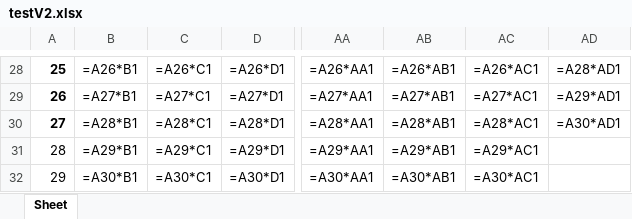
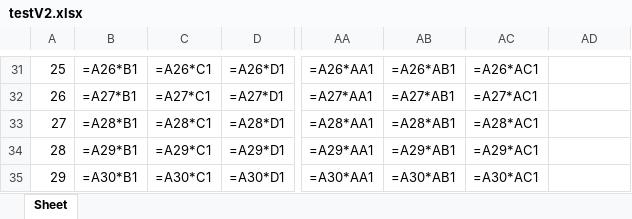
Before and after one commit to ids0/ATBSWP, an Excel workbook: Chapter_12/testV2.xlsx, sheet Sheet, drawn as a sheet; only a part is shown, gaps mark what is left out; values as stored, in another font and other column widths than the file's, no borders; formulas without a stored value are shown as written; addresses are those after the commit; the diff covers the shown part only; the diff names each change by its address in the sheet, - before the commit and + after, or states it on an @@ line.

```diff
--- a/Chapter_12/testV2.xlsx (sheet Sheet)
+++ b/Chapter_12/testV2.xlsx (sheet Sheet)
-A31:A33 bold: on
+A31:A33 bold: off
-AD31: =A28*AD1
+AD31: (empty)
-AD32: =A29*AD1
+AD32: (empty)
-AD33: =A30*AD1
+AD33: (empty)
```
Also changed, not shown: 5 added rows, 2 removed rows and 23 edited cells elsewhere in this sheet, 13 other files.
